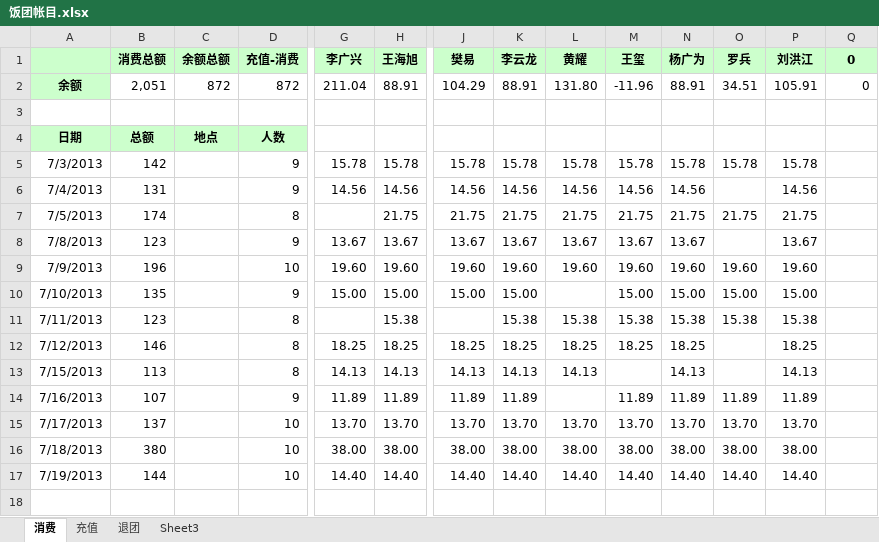
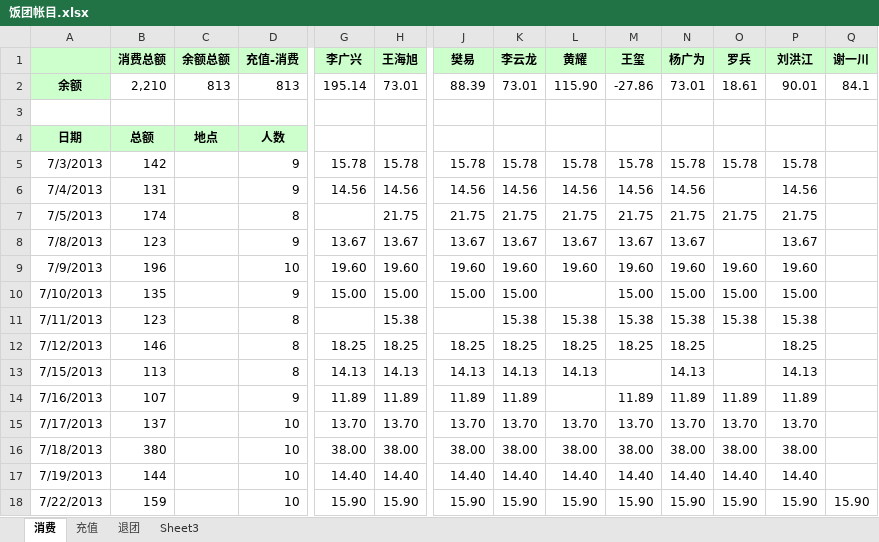
Before and after one commit to nhnfantuan/nhnfantuan, an Excel workbook: 饭团帐目.xlsx, sheet 消费, drawn as a sheet; only a part is shown, gaps mark what is left out; values as stored, in another font and other column widths than the file's, no borders; rows hold the shown columns only; the diff names each change by its address in the sheet, - before the commit and + after, or states it on an @@ line.

Commit message:
一川100，消费159

```diff
--- a/饭团帐目.xlsx (sheet 消费)
+++ b/饭团帐目.xlsx (sheet 消费)
-Q1: 0
+Q1: 谢一川
-B2: 2,051
+B2: 2,210
-C2: 872
+C2: 813
-D2: 872
+D2: 813
-G2: 211.04
+G2: 195.14
-H2: 88.91
+H2: 73.01
-J2: 104.29
+J2: 88.39
-K2: 88.91
+K2: 73.01
-L2: 131.80
+L2: 115.90
-M2: -11.96
+M2: -27.86
-N2: 88.91
+N2: 73.01
-O2: 34.51
+O2: 18.61
-P2: 105.91
+P2: 90.01
-Q2: 0
+Q2: 84.1
+row 18: 7/22/2013 | 159 |  | 10 | 15.90 | 15.90 | 15.90 | 15.90 | 15.90 | 15.90 | 15.90 | 15.90 | 15.90 | 15.90
```
Also changed, not shown: sheet 充值.
